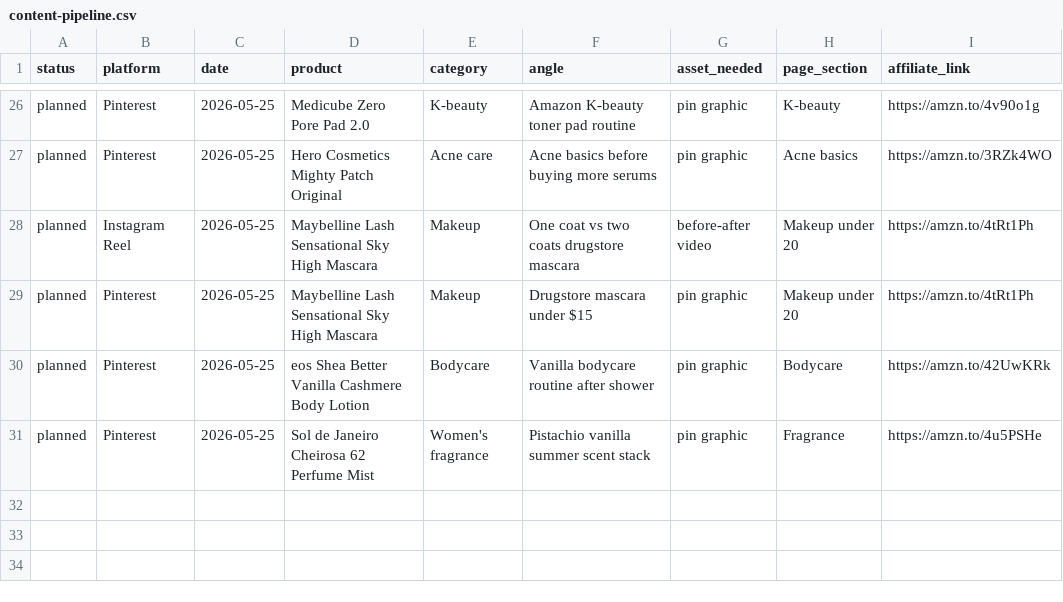
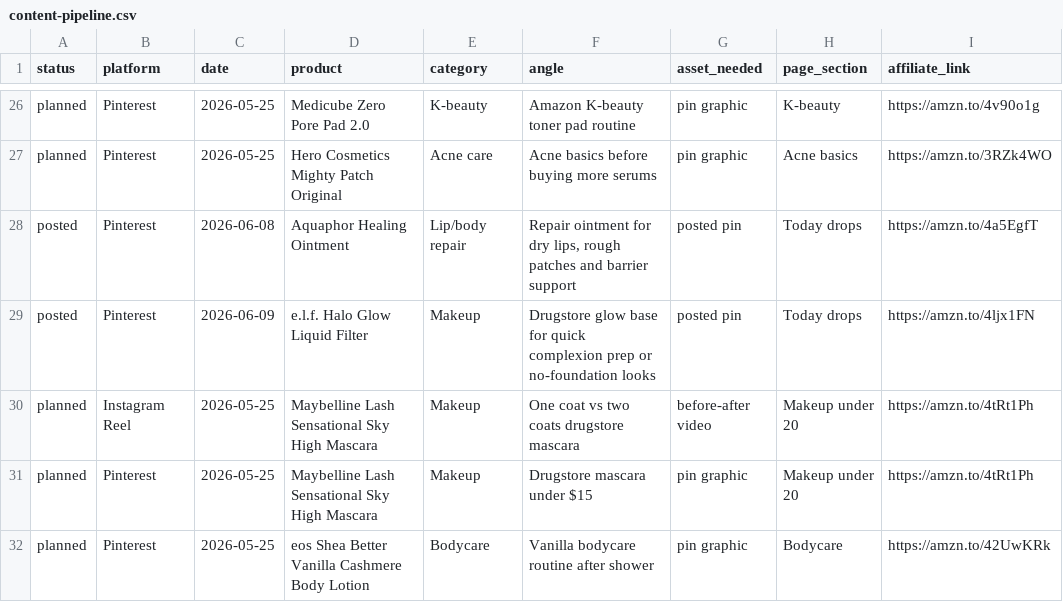
Before and after one commit to TonyJoe29/Eclatskinatelier-site, a CSV file: data/content-pipeline.csv, drawn as a sheet; only a part is shown, gaps mark what is left out; the shorter side is filled out with more unchanged rows; the diff names each change by its address in the sheet, - before the commit and + after, or states it on an @@ line.

```diff
--- a/data/content-pipeline.csv
+++ b/data/content-pipeline.csv
+row 28: posted | Pinterest | 2026-06-08 | Aquaphor Healing Ointment | Lip/body repair | Repair ointment for dry lips, rough patches and barrier support | posted pin | Today drops | https://amzn.to/4a5EgfT
+row 29: posted | Pinterest | 2026-06-09 | e.l.f. Halo Glow Liquid Filter | Makeup | Drugstore glow base for quick complexion prep or no-foundation looks | posted pin | Today drops | https://amzn.to/4ljx1FN
```
Also changed, not shown: data/analytics/products.csv, 3 other files.
